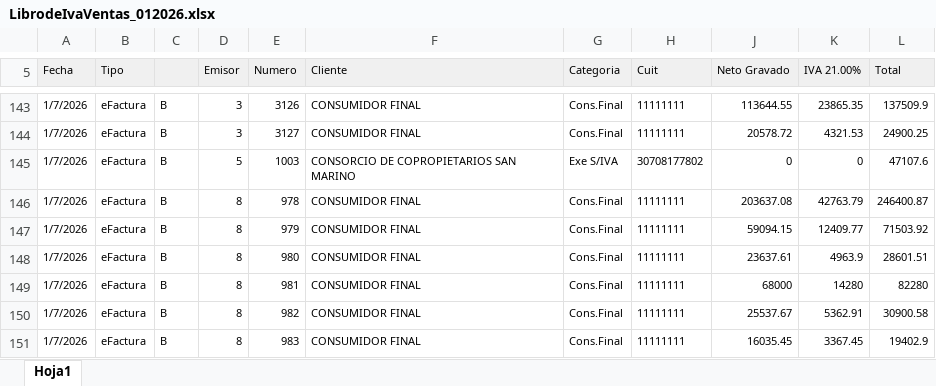
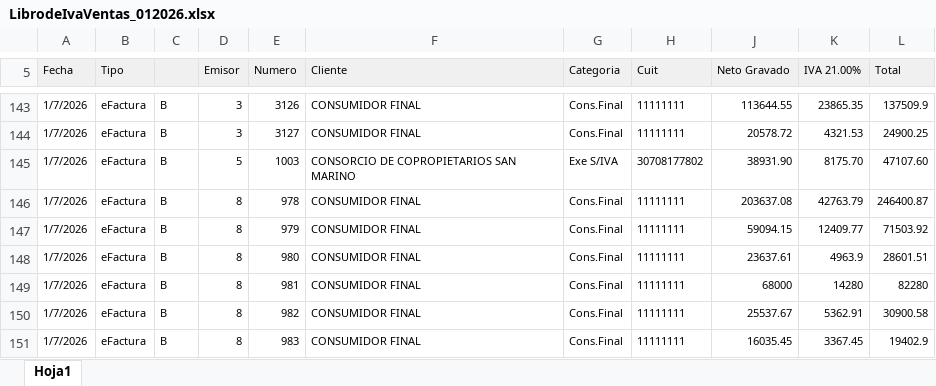
Before and after one commit to aid-austral-2026/trabajo-final-JPC666, an Excel workbook: datos/ventas/LibrodeIvaVentas_012026.xlsx, sheet Hoja1, drawn as a sheet; only a part is shown, gaps mark what is left out; values as stored, in another font and other column widths than the file's, no borders; the diff names each change by its address in the sheet, - before the commit and + after, or states it on an @@ line.

```diff
--- a/datos/ventas/LibrodeIvaVentas_012026.xlsx (sheet Hoja1)
+++ b/datos/ventas/LibrodeIvaVentas_012026.xlsx (sheet Hoja1)
-J145 (Neto Gravado): 0
+J145 (Neto Gravado): 38931.90
-K145 (IVA 21.00%): 0
+K145 (IVA 21.00%): 8175.70
-L145 (Total): 47107.6
+L145 (Total): 47107.60
```
Also changed, not shown: datos/ventas/LibrodeIvaVentas_092026.xlsx, 1 other file.
